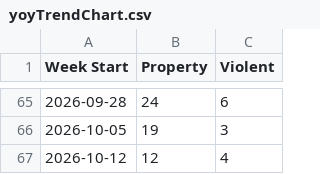
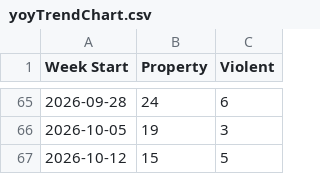
Before and after one commit to tomo-chien/usc-crime, a CSV file: data/yoyTrendChart.csv, drawn as a sheet; only a part is shown, gaps mark what is left out.

```diff
--- a/data/yoyTrendChart.csv
+++ b/data/yoyTrendChart.csv
@@ -66,2 +66,2 @@ Week Start,Property,Violent
 2026-10-05,19,3
-2026-10-12,12,4
+2026-10-12,15,5
```
Also changed, not shown: 3 other files.
